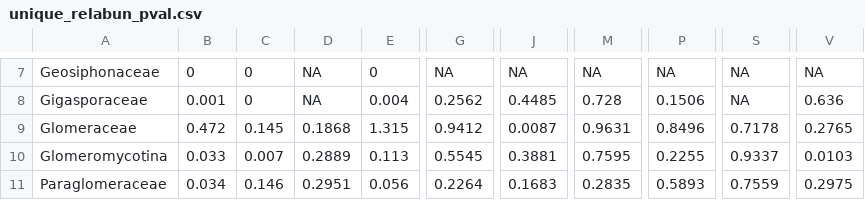
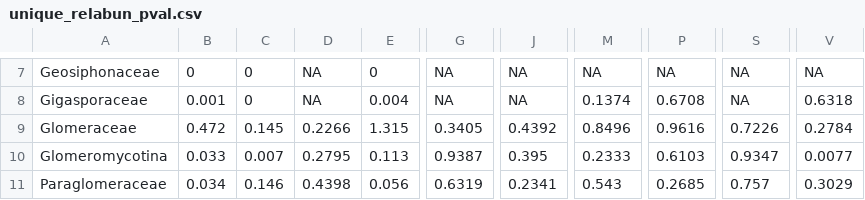
Before and after one commit to kkajihara/hakalau, a CSV file: outputs/unique_relabun_pval.csv, drawn as a sheet; only a part is shown, gaps mark what is left out; the diff covers the shown part only; the diff names each change by its address in the sheet, - before the commit and + after, or states it on an @@ line.

```diff
--- a/outputs/unique_relabun_pval.csv
+++ b/outputs/unique_relabun_pval.csv
-G8: 0.2562
+G8: NA
-J8: 0.4485
+J8: NA
-M8: 0.728
+M8: 0.1374
-P8: 0.1506
+P8: 0.6708
-V8: 0.636
+V8: 0.6318
-D9: 0.1868
+D9: 0.2266
-G9: 0.9412
+G9: 0.3405
-J9: 0.0087
+J9: 0.4392
-M9: 0.9631
+M9: 0.8496
-P9: 0.8496
+P9: 0.9616
-S9: 0.7178
+S9: 0.7226
-V9: 0.2765
+V9: 0.2784
-D10: 0.2889
+D10: 0.2795
-G10: 0.5545
+G10: 0.9387
-J10: 0.3881
+J10: 0.395
-M10: 0.7595
+M10: 0.2333
-P10: 0.2255
+P10: 0.6103
-S10: 0.9337
+S10: 0.9347
-V10: 0.0103
+V10: 0.0077
-D11: 0.2951
+D11: 0.4398
-G11: 0.2264
+G11: 0.6319
-J11: 0.1683
+J11: 0.2341
-M11: 0.2835
+M11: 0.543
-P11: 0.5893
+P11: 0.2685
-S11: 0.7559
+S11: 0.757
-V11: 0.2975
+V11: 0.3029
```
Also changed, not shown: 28 edited cells elsewhere in this file, intermediate_files/csv/ak_shared_rbind.csv, intermediate_files/csv/ak_unique_rbind.csv, 45 other files.
